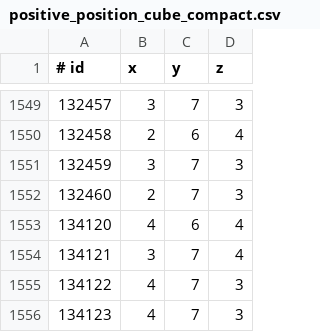
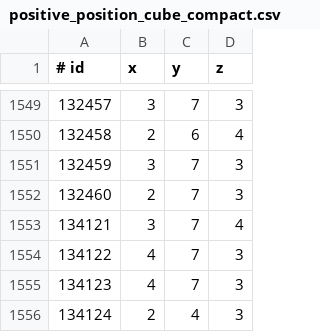
Before and after one commit to Haveon/GraspingNetwork, a CSV file: Data/cubes/2percent_removed/positive_position_cube_compact.csv, drawn as a sheet; only a part is shown, gaps mark what is left out; the shorter side is filled out with more unchanged rows; the diff names each change by its address in the sheet, - before the commit and + after, or states it on an @@ line.

```diff
--- a/Data/cubes/2percent_removed/positive_position_cube_compact.csv
+++ b/Data/cubes/2percent_removed/positive_position_cube_compact.csv
-row 1553: 134120 | 4 | 6 | 4
```
Also changed, not shown: Data/cubes/2percent_removed/negative_position_cube_compact.csv, 19 other files.
